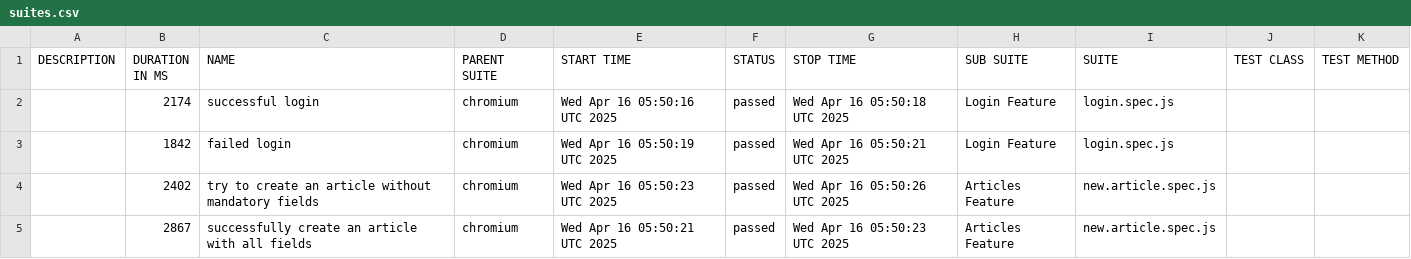
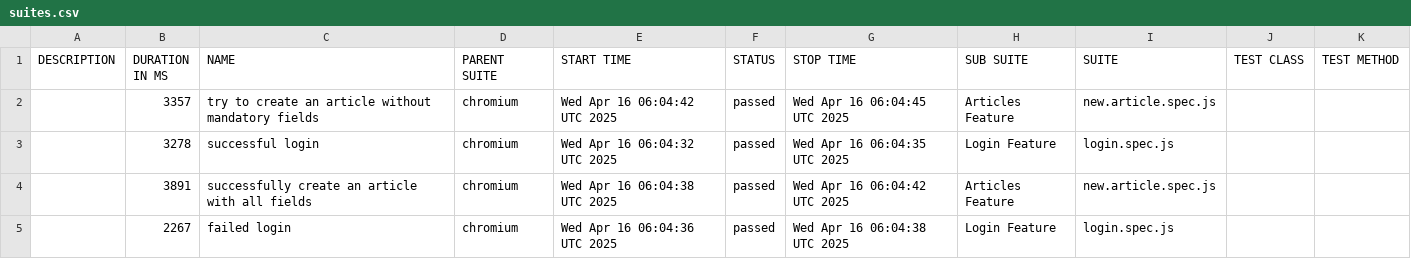
Before and after one commit to poltorak-vladyslav/conduit-tests, a CSV file: data/suites.csv, drawn as a sheet.

```diff
--- a/data/suites.csv
+++ b/data/suites.csv
@@ -1,5 +1,5 @@
 "DESCRIPTION","DURATION IN MS","NAME","PARENT SUITE","START TIME","STATUS","STOP TIME","SUB SUITE","SUITE","TEST CLASS","TEST METHOD"
-"","2174","successful login","chromium","Wed Apr 16 05:50:16 UTC 2025","passed","Wed Apr 16 05:50:18 UTC 2025","Login Feature","login.spec.js","",""
-"","1842","failed login","chromium","Wed Apr 16 05:50:19 UTC 2025","passed","Wed Apr 16 05:50:21 UTC 2025","Login Feature","login.spec.js","",""
-"","2402","try to create an article without mandatory fields","chromium","Wed Apr 16 05:50:23 UTC 2025","passed","Wed Apr 16 05:50:26 UTC 2025","Articles Feature","new.article.spec.js","",""
-"","2867","successfully create an article with all fields","chromium","Wed Apr 16 05:50:21 UTC 2025","passed","Wed Apr 16 05:50:23 UTC 2025","Articles Feature","new.article.spec.js","",""
+"","3357","try to create an article without mandatory fields","chromium","Wed Apr 16 06:04:42 UTC 2025","passed","Wed Apr 16 06:04:45 UTC 2025","Articles Feature","new.article.spec.js","",""
+"","3278","successful login","chromium","Wed Apr 16 06:04:32 UTC 2025","passed","Wed Apr 16 06:04:35 UTC 2025","Login Feature","login.spec.js","",""
+"","3891","successfully create an article with all fields","chromium","Wed Apr 16 06:04:38 UTC 2025","passed","Wed Apr 16 06:04:42 UTC 2025","Articles Feature","new.article.spec.js","",""
+"","2267","failed login","chromium","Wed Apr 16 06:04:36 UTC 2025","passed","Wed Apr 16 06:04:38 UTC 2025","Login Feature","login.spec.js","",""
```
Also changed, not shown: 22 other files.
